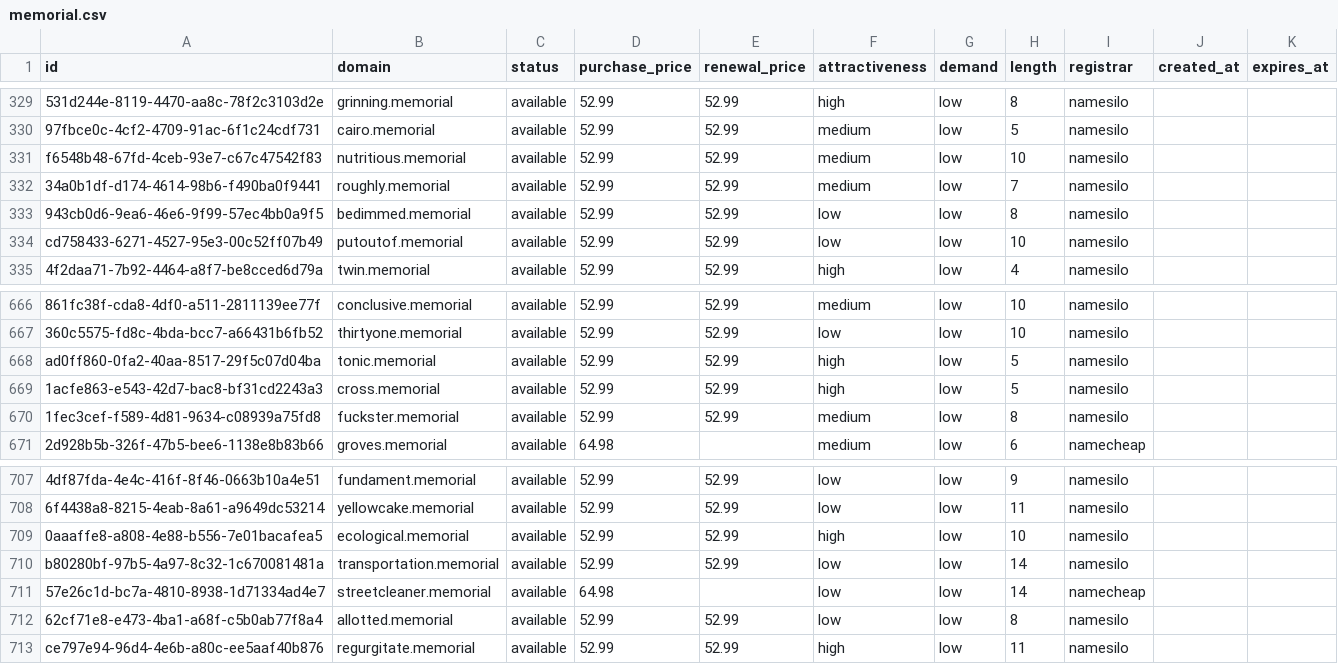
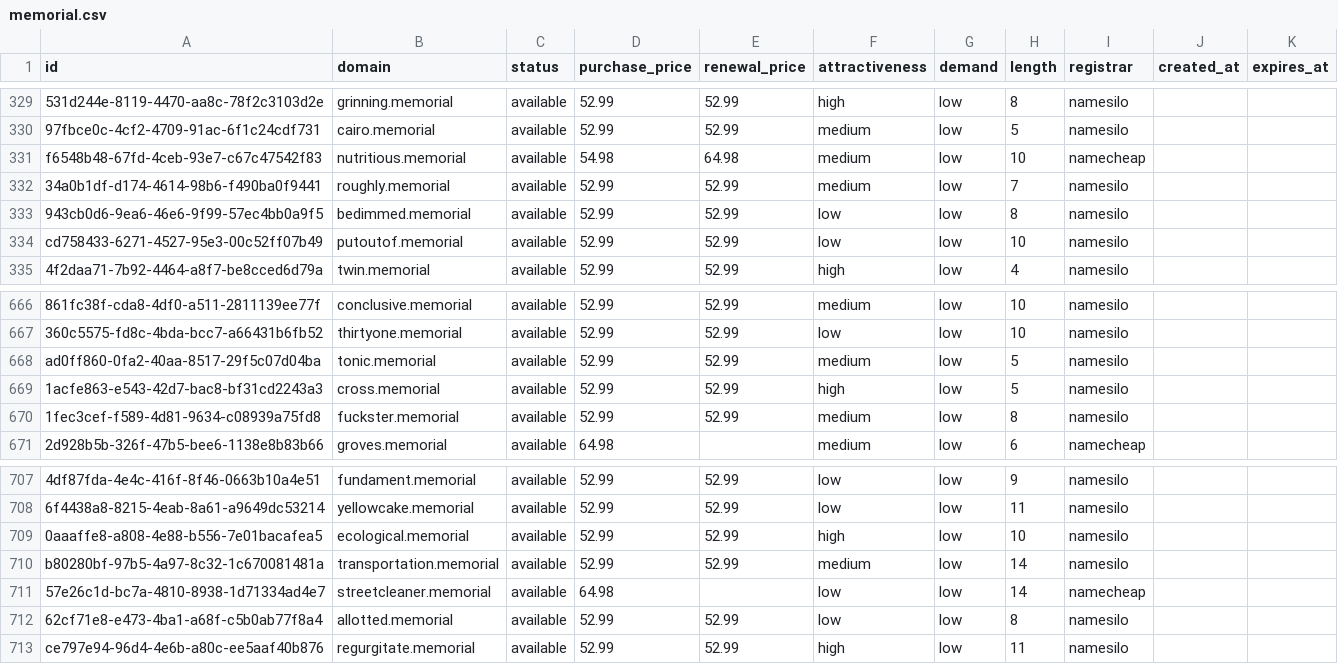
Before and after one commit to UniqueDomains/memorial-oneword-domains, a CSV file: memorial.csv, drawn as a sheet; only a part is shown, gaps mark what is left out; the diff names each change by its address in the sheet, - before the commit and + after, or states it on an @@ line.

Commit message:
Domains update

```diff
--- a/memorial.csv
+++ b/memorial.csv
-D331 (purchase_price): 52.99
+D331 (purchase_price): 54.98
-E331 (renewal_price): 52.99
+E331 (renewal_price): 64.98
-I331 (registrar): namesilo
+I331 (registrar): namecheap
-F668 (attractiveness): high
+F668 (attractiveness): medium
-F710 (attractiveness): low
+F710 (attractiveness): medium
```
Also changed, not shown: 4 other files.
